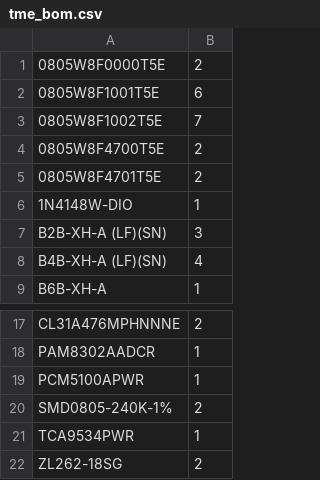
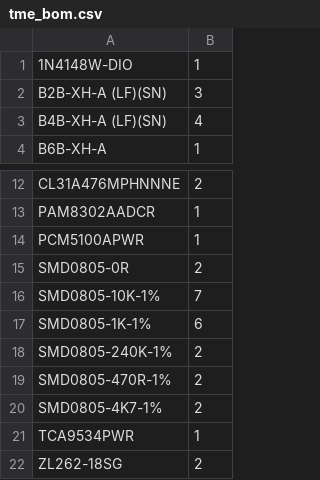
Before and after one commit to kkrzysztofik/ASG_AirsoftCounter, a CSV file: hardware/fab/carrier_tme/tme_bom.csv, drawn as a sheet; only a part is shown, gaps mark what is left out; removed rows and columns are numbered as before the commit, all else as after; the diff names each change by its address in the sheet, - before the commit and + after, or states it on an @@ line.

```diff
--- a/hardware/fab/carrier_tme/tme_bom.csv
+++ b/hardware/fab/carrier_tme/tme_bom.csv
-row 1: 0805W8F0000T5E | 2
-row 2: 0805W8F1001T5E | 6
-row 3: 0805W8F1002T5E | 7
-row 4: 0805W8F4700T5E | 2
-row 5: 0805W8F4701T5E | 2
+row 15: SMD0805-0R | 2
+row 16: SMD0805-10K-1% | 7
+row 17: SMD0805-1K-1% | 6
+row 19: SMD0805-470R-1% | 2
+row 20: SMD0805-4K7-1% | 2
```
Also changed, not shown: hardware/fab/lipo/tme_bom.csv, hardware/fab/pack/tme_bom.csv, 10 other files.
